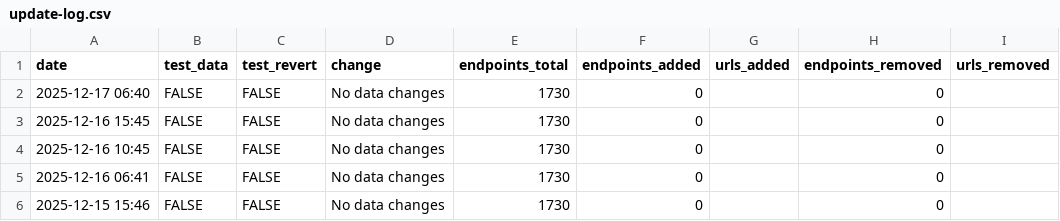
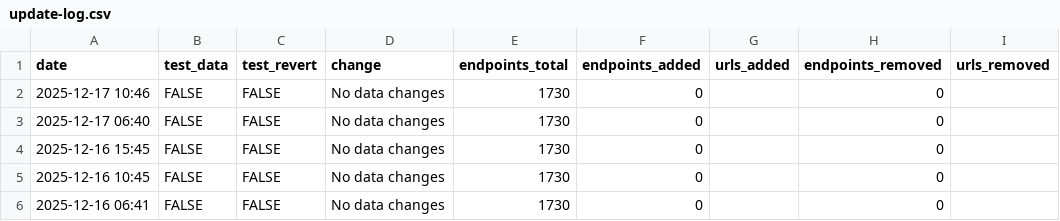
Before and after one commit to hrecht/census-api-datasets, a CSV file: data/update-log.csv, drawn as a sheet; only a part is shown; the shorter side is filled out with more unchanged rows; the diff names each change by its address in the sheet, - before the commit and + after, or states it on an @@ line.

```diff
--- a/data/update-log.csv
+++ b/data/update-log.csv
+row 2: 2025-12-17 10:46 | FALSE | FALSE | No data changes | 1730 | 0 |  | 0
```
Also changed, not shown: 1 other file.
